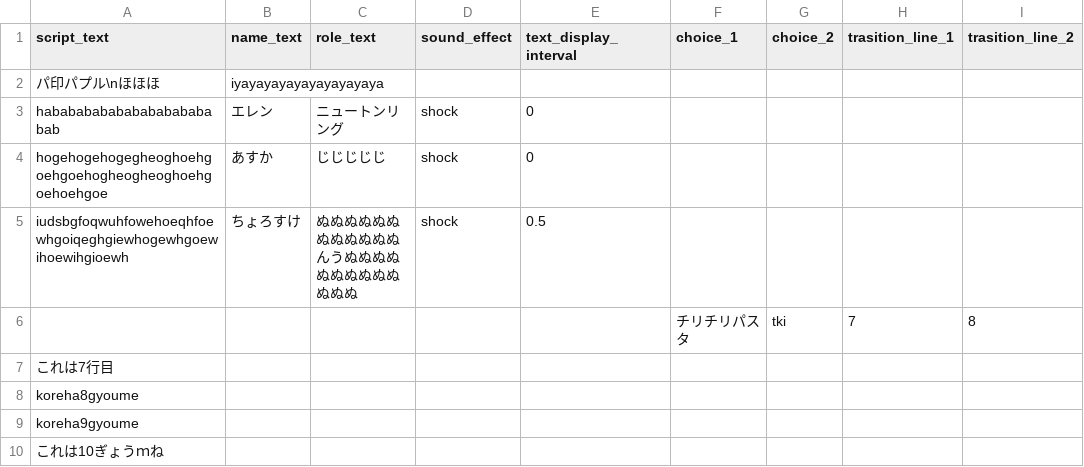
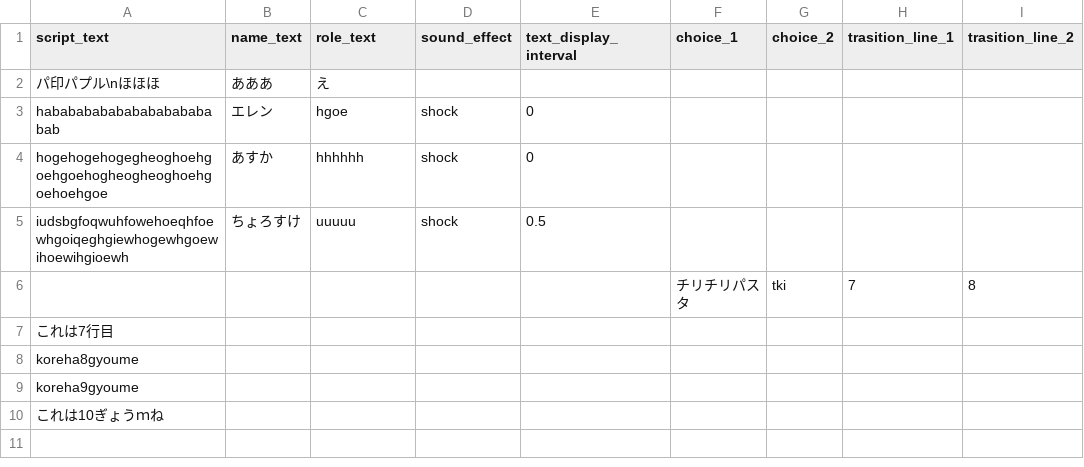
Before and after one commit to Only-Side/Only-Side, a CSV file: Kadai-Kenkyu/Assets/Resources/CSV/test.csv, drawn as a sheet; only a part is shown; the diff names each change by its address in the sheet, - before the commit and + after, or states it on an @@ line.

```diff
--- a/Kadai-Kenkyu/Assets/Resources/CSV/test.csv
+++ b/Kadai-Kenkyu/Assets/Resources/CSV/test.csv
-B2 (name_text): iyayayayayayayayayaya
+B2 (name_text): あああ
-C2 (role_text): (empty)
+C2 (role_text): え
-C3 (role_text): ニュートンリング
+C3 (role_text): hgoe
-C4 (role_text): じじじじじ
+C4 (role_text): hhhhhh
-C5 (role_text): ぬぬぬぬぬぬぬぬぬぬぬぬんうぬぬぬぬぬぬぬぬぬぬぬぬぬ
+C5 (role_text): uuuuu
```
Also changed, not shown: 3 other files.
